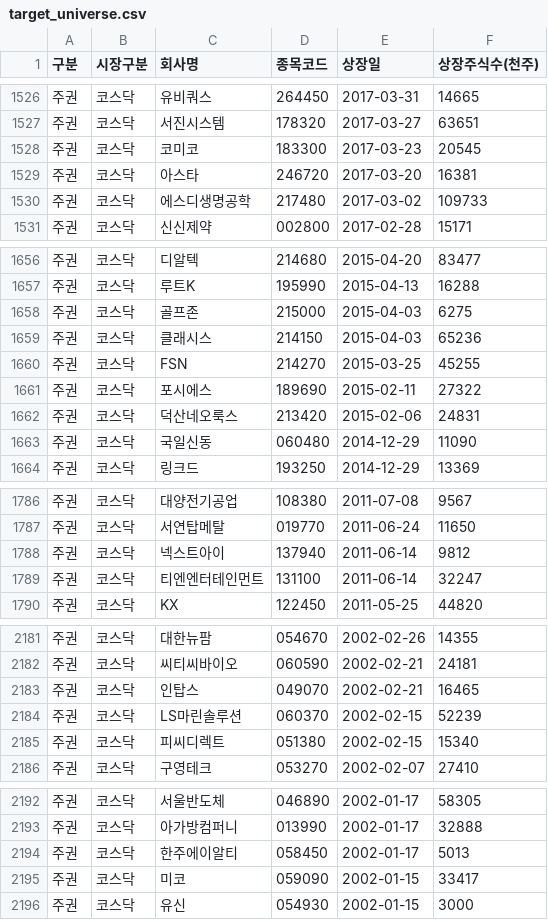
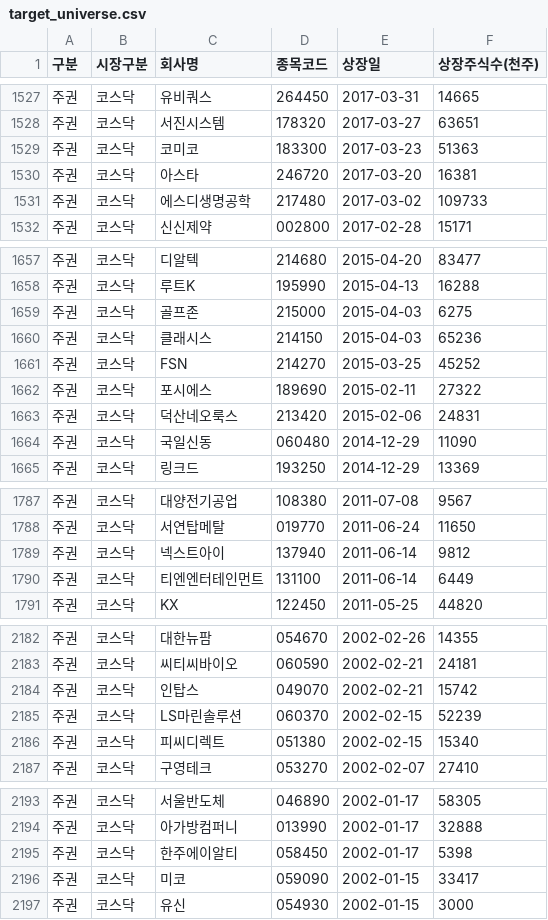
Before and after one commit to beaten-by-the-market/case-projects, a CSV file: penny-stock/data/target_universe.csv, drawn as a sheet; only a part is shown, gaps mark what is left out; the diff covers the shown part only.

```diff
--- a/penny-stock/data/target_universe.csv
+++ b/penny-stock/data/target_universe.csv
@@ -1527,3 +1528,3 @@
 주권,코스닥,서진시스템,178320,2017-03-27,63651
-주권,코스닥,코미코,183300,2017-03-23,20545
+주권,코스닥,코미코,183300,2017-03-23,51363
 주권,코스닥,아스타,246720,2017-03-20,16381
@@ -1659,3 +1660,3 @@
 주권,코스닥,클래시스,214150,2015-04-03,65236
-주권,코스닥,FSN,214270,2015-03-25,45255
+주권,코스닥,FSN,214270,2015-03-25,45252
 주권,코스닥,포시에스,189690,2015-02-11,27322
@@ -1788,3 +1789,3 @@
 주권,코스닥,넥스트아이,137940,2011-06-14,9812
-주권,코스닥,티엔엔터테인먼트,131100,2011-06-14,32247
+주권,코스닥,티엔엔터테인먼트,131100,2011-06-14,6449
 주권,코스닥,KX,122450,2011-05-25,44820
@@ -2182,3 +2183,3 @@
 주권,코스닥,씨티씨바이오,060590,2002-02-21,24181
-주권,코스닥,인탑스,049070,2002-02-21,16465
+주권,코스닥,인탑스,049070,2002-02-21,15742
 주권,코스닥,LS마린솔루션,060370,2002-02-15,52239
@@ -2193,3 +2194,3 @@
 주권,코스닥,아가방컴퍼니,013990,2002-01-17,32888
-주권,코스닥,한주에이알티,058450,2002-01-17,5013
+주권,코스닥,한주에이알티,058450,2002-01-17,5398
 주권,코스닥,미코,059090,2002-01-15,33417
```
Also changed, not shown: 1 added row and 5 edited cells elsewhere in this file, 2 other files.
